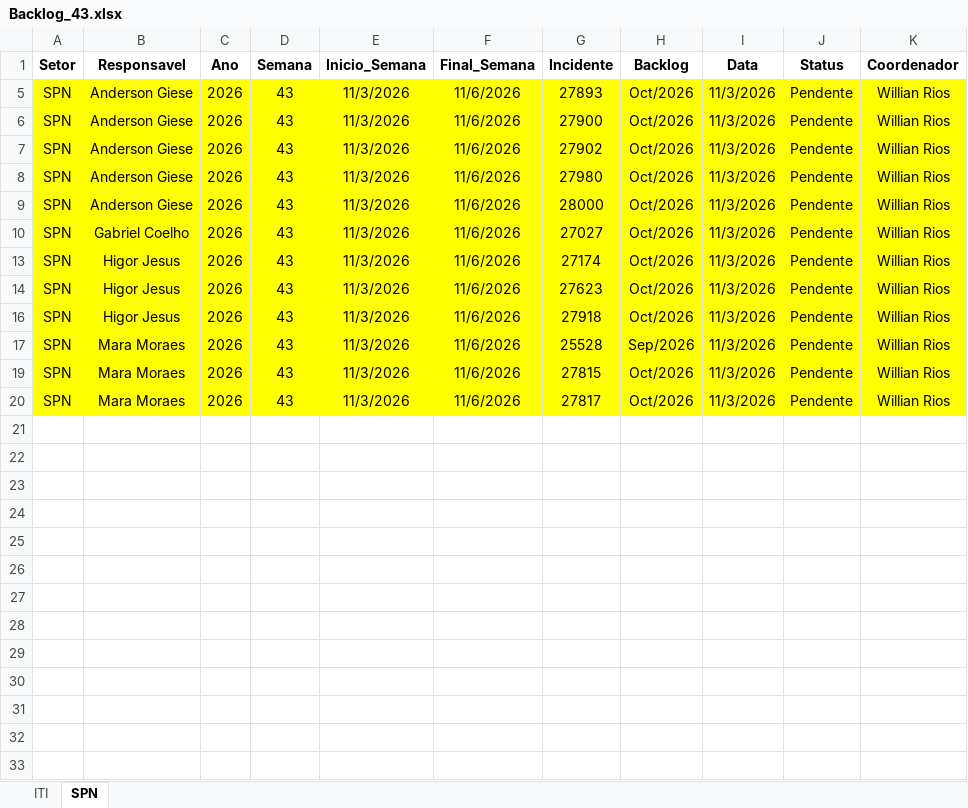
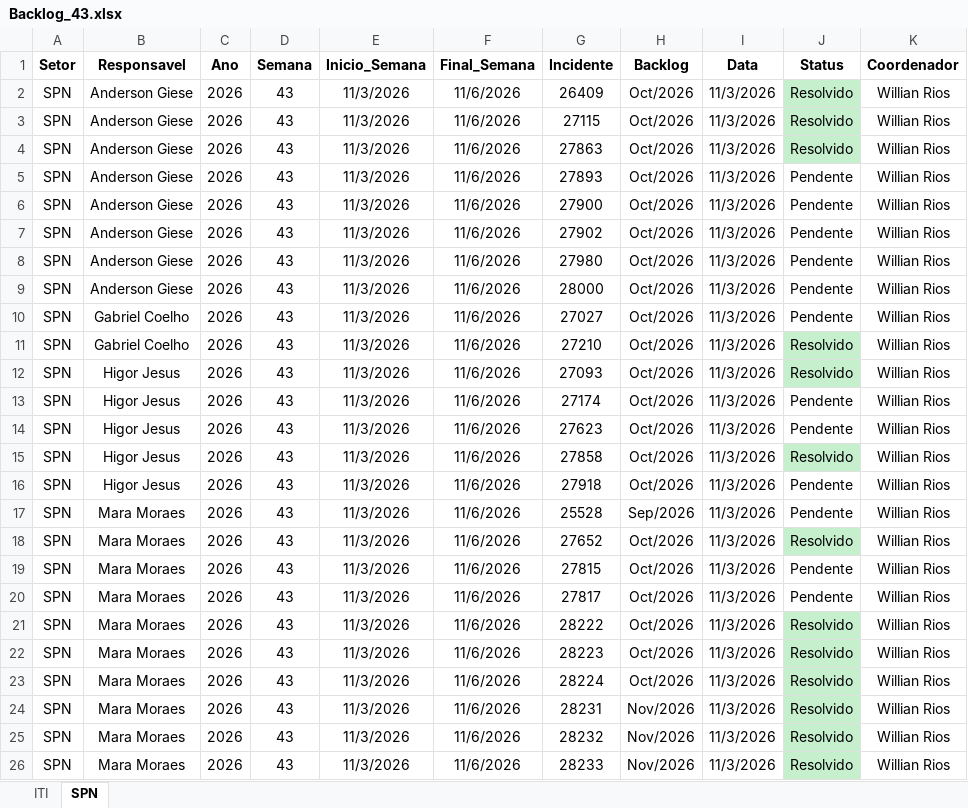
Before and after one commit to GeekFrancisco/Franciscodatais, an Excel workbook: data/base/Backlog_43.xlsx, sheet SPN, drawn as a sheet; values as stored, in another font and other column widths than the file's, no borders; the diff names each change by its address in the sheet, - before the commit and + after, or states it on an @@ line.

```diff
--- a/data/base/Backlog_43.xlsx (sheet SPN)
+++ b/data/base/Backlog_43.xlsx (sheet SPN)
@@ row 2 unhidden: SPN | Anderson Giese | 2026 | 43 | 11/3/2026 | 11/6/2026 | 26409 | Oct/2026 | 11/3/2026 | Resolvido | Willian Rios @@
@@ row 3 unhidden: SPN | Anderson Giese | 2026 | 43 | 11/3/2026 | 11/6/2026 | 27115 | Oct/2026 | 11/3/2026 | Resolvido | Willian Rios @@
@@ row 4 unhidden: SPN | Anderson Giese | 2026 | 43 | 11/3/2026 | 11/6/2026 | 27863 | Oct/2026 | 11/3/2026 | Resolvido | Willian Rios @@
-A5:K10 fill: #FFFF00
+A5:K10 fill: none
@@ row 11 unhidden: SPN | Gabriel Coelho | 2026 | 43 | 11/3/2026 | 11/6/2026 | 27210 | Oct/2026 | 11/3/2026 | Resolvido | Willian Rios @@
@@ row 12 unhidden: SPN | Higor Jesus | 2026 | 43 | 11/3/2026 | 11/6/2026 | 27093 | Oct/2026 | 11/3/2026 | Resolvido | Willian Rios @@
-A13:K14 fill: #FFFF00
+A13:K14 fill: none
@@ row 15 unhidden: SPN | Higor Jesus | 2026 | 43 | 11/3/2026 | 11/6/2026 | 27858 | Oct/2026 | 11/3/2026 | Resolvido | Willian Rios @@
-A16:K17 fill: #FFFF00
+A16:K17 fill: none
@@ row 18 unhidden: SPN | Mara Moraes | 2026 | 43 | 11/3/2026 | 11/6/2026 | 27652 | Oct/2026 | 11/3/2026 | Resolvido | Willian Rios @@
-A19:K20 fill: #FFFF00
+A19:K20 fill: none
@@ row 21 unhidden: SPN | Mara Moraes | 2026 | 43 | 11/3/2026 | 11/6/2026 | 28222 | Oct/2026 | 11/3/2026 | Resolvido | Willian Rios @@
@@ row 22 unhidden: SPN | Mara Moraes | 2026 | 43 | 11/3/2026 | 11/6/2026 | 28223 | Oct/2026 | 11/3/2026 | Resolvido | Willian Rios @@
@@ row 23 unhidden: SPN | Mara Moraes | 2026 | 43 | 11/3/2026 | 11/6/2026 | 28224 | Oct/2026 | 11/3/2026 | Resolvido | Willian Rios @@
@@ row 24 unhidden: SPN | Mara Moraes | 2026 | 43 | 11/3/2026 | 11/6/2026 | 28231 | Nov/2026 | 11/3/2026 | Resolvido | Willian Rios @@
@@ row 25 unhidden: SPN | Mara Moraes | 2026 | 43 | 11/3/2026 | 11/6/2026 | 28232 | Nov/2026 | 11/3/2026 | Resolvido | Willian Rios @@
@@ row 26 unhidden: SPN | Mara Moraes | 2026 | 43 | 11/3/2026 | 11/6/2026 | 28233 | Nov/2026 | 11/3/2026 | Resolvido | Willian Rios @@
```
Also changed, not shown: sheet ITI, 12 other files.
